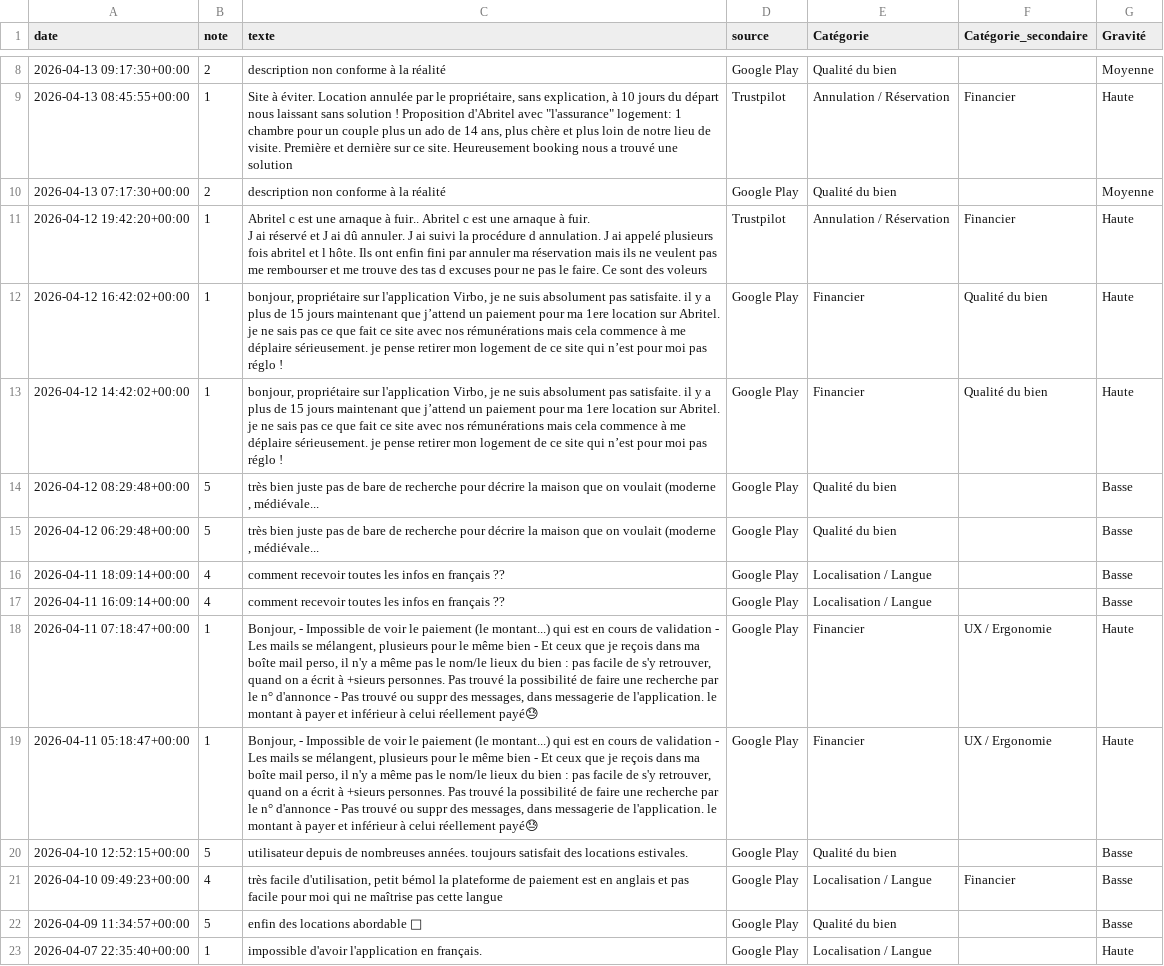
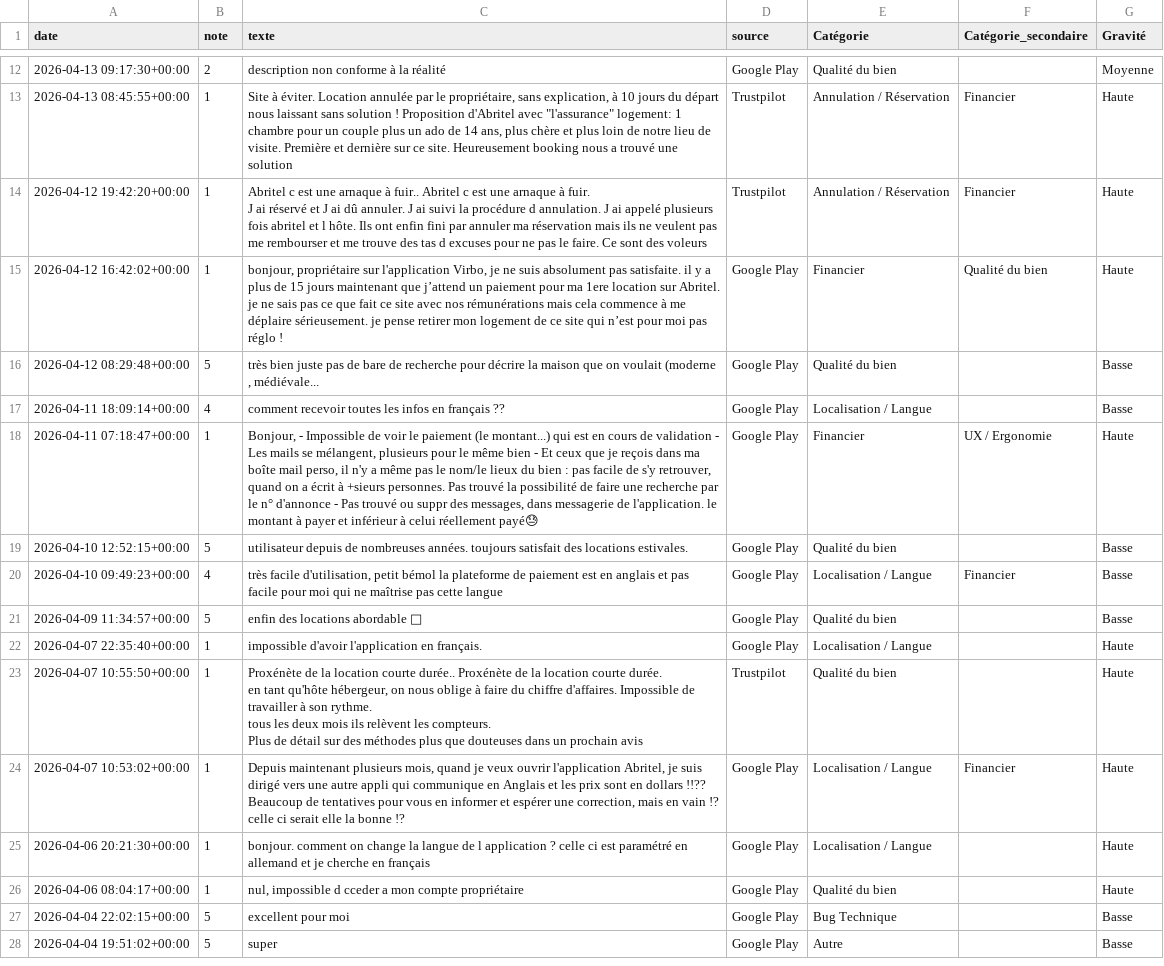
Before and after one commit to ngsanogo/feb26_dpm_abritel, a CSV file: data/avis_enrichis.csv, drawn as a sheet; only a part is shown, gaps mark what is left out; the shorter side is filled out with more unchanged rows; removed rows and columns are numbered as before the commit, all else as after; the diff covers the shown part only; the diff names each change by its address in the sheet, - before the commit and + after, or states it on an @@ line.

Commit message:
Update avis_enrichis.csv

```diff
--- a/data/avis_enrichis.csv
+++ b/data/avis_enrichis.csv
-row 10: 2026-04-13 07:17:30+00:00 | 2 | description non conforme à la réalité | Google Play | Qualité du bien |  | Moyenne
-row 13: 2026-04-12 14:42:02+00:00 | 1 | bonjour, propriétaire sur l'application Virbo, je ne suis absolument pas satisfaite. il y a plus de 15 jours maintenant que j’attend un paiement pour ma 1ere location sur Abritel. je ne sais pas ce que fait ce site avec nos rémunérations mais cela commence à me déplaire sérieusement. je pense retirer mon logement de ce site qui n’est pour moi pas réglo ! | Google Play | Financier | Qualité du bien | Haute
-row 15: 2026-04-12 06:29:48+00:00 | 5 | très bien juste pas de bare de recherche pour décrire la maison que on voulait (moderne , médiévale... | Google Play | Qualité du bien |  | Basse
-row 17: 2026-04-11 16:09:14+00:00 | 4 | comment recevoir toutes les infos en français ?? | Google Play | Localisation / Langue |  | Basse
-row 19: 2026-04-11 05:18:47+00:00 | 1 | Bonjour, - Impossible de voir le paiement (le montant...) qui est en cours de validation - Les mails se mélangent, plusieurs pour le même bien - Et ceux que je reçois dans ma boîte mail perso, il n'y a même pas le nom/le lieux du bien : pas facile de s'y retrouver, quand on a écrit à +sieurs personnes. Pas trouvé la possibilité de faire une recherche par le n° d'annonce - Pas trouvé ou suppr des messages, dans messagerie de l'application. le montant à payer et inférieur à celui réellement payé😓 | Google Play | Financier | UX / Ergonomie | Haute
```
Also changed, not shown: 6 added rows and 2 removed rows elsewhere in this file.
